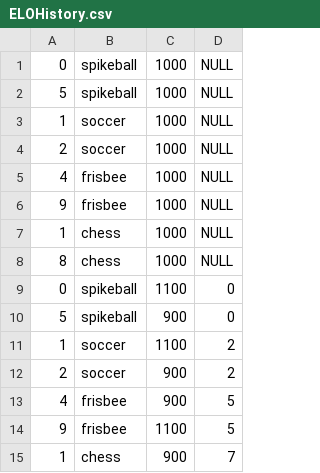
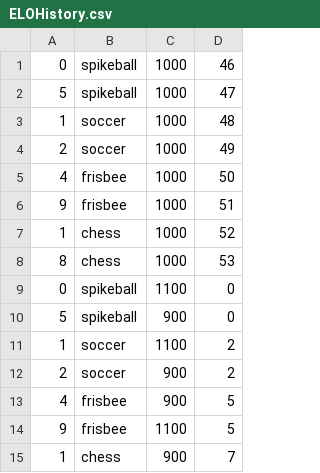
Before and after one commit to BrunoKreiner/elo-tracker, a CSV file: db/data/ELOHistory.csv, drawn as a sheet; only a part is shown.

```diff
--- a/db/data/ELOHistory.csv
+++ b/db/data/ELOHistory.csv
@@ -1,9 +1,9 @@
-0,spikeball,1000,NULL
-5,spikeball,1000,NULL
-1,soccer,1000,NULL
-2,soccer,1000,NULL
-4,frisbee,1000,NULL
-9,frisbee,1000,NULL
-1,chess,1000,NULL
-8,chess,1000,NULL
+0,spikeball,1000,46
+5,spikeball,1000,47
+1,soccer,1000,48
+2,soccer,1000,49
+4,frisbee,1000,50
+9,frisbee,1000,51
+1,chess,1000,52
+8,chess,1000,53
 0,spikeball,1100,0
```
Also changed, not shown: 5 other files.
